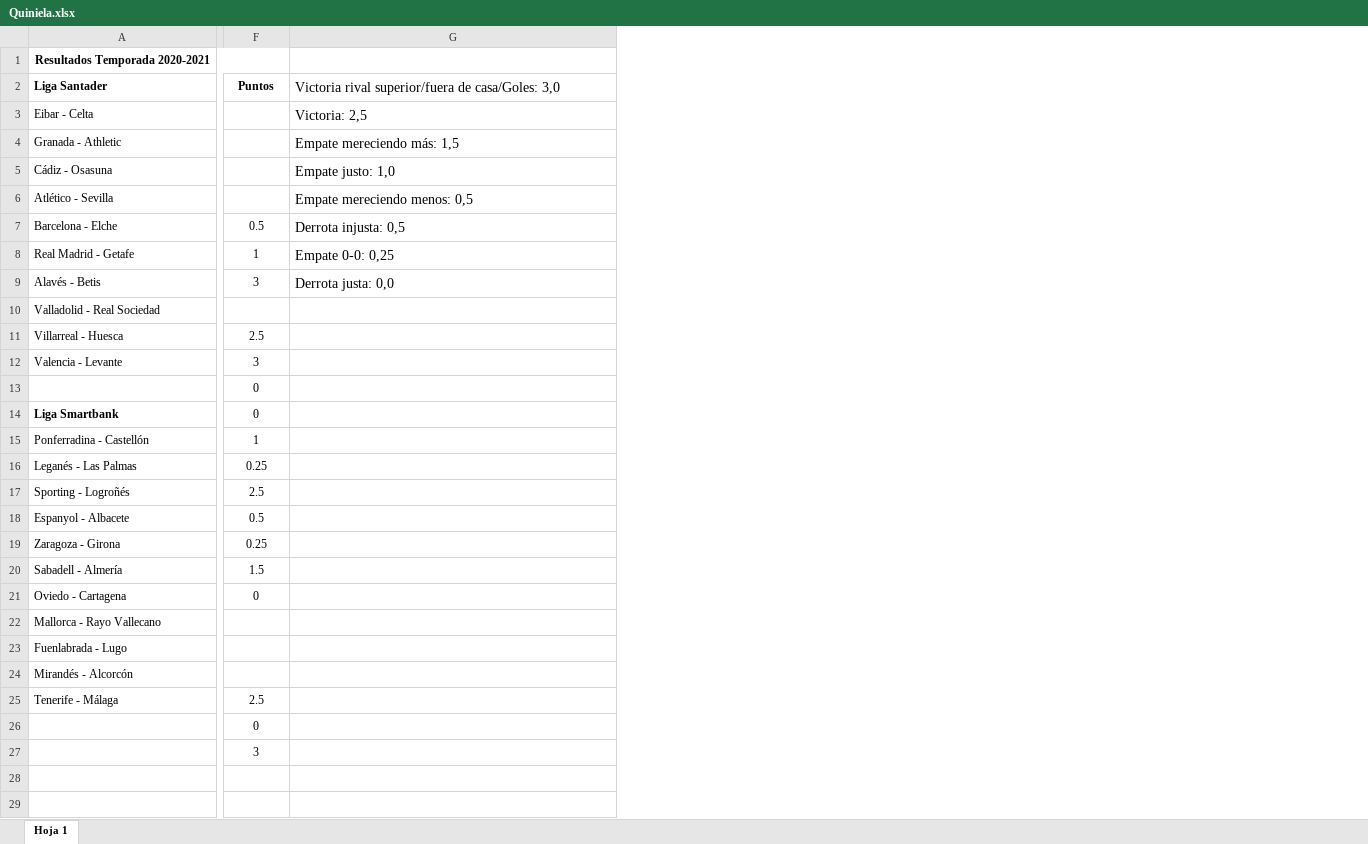
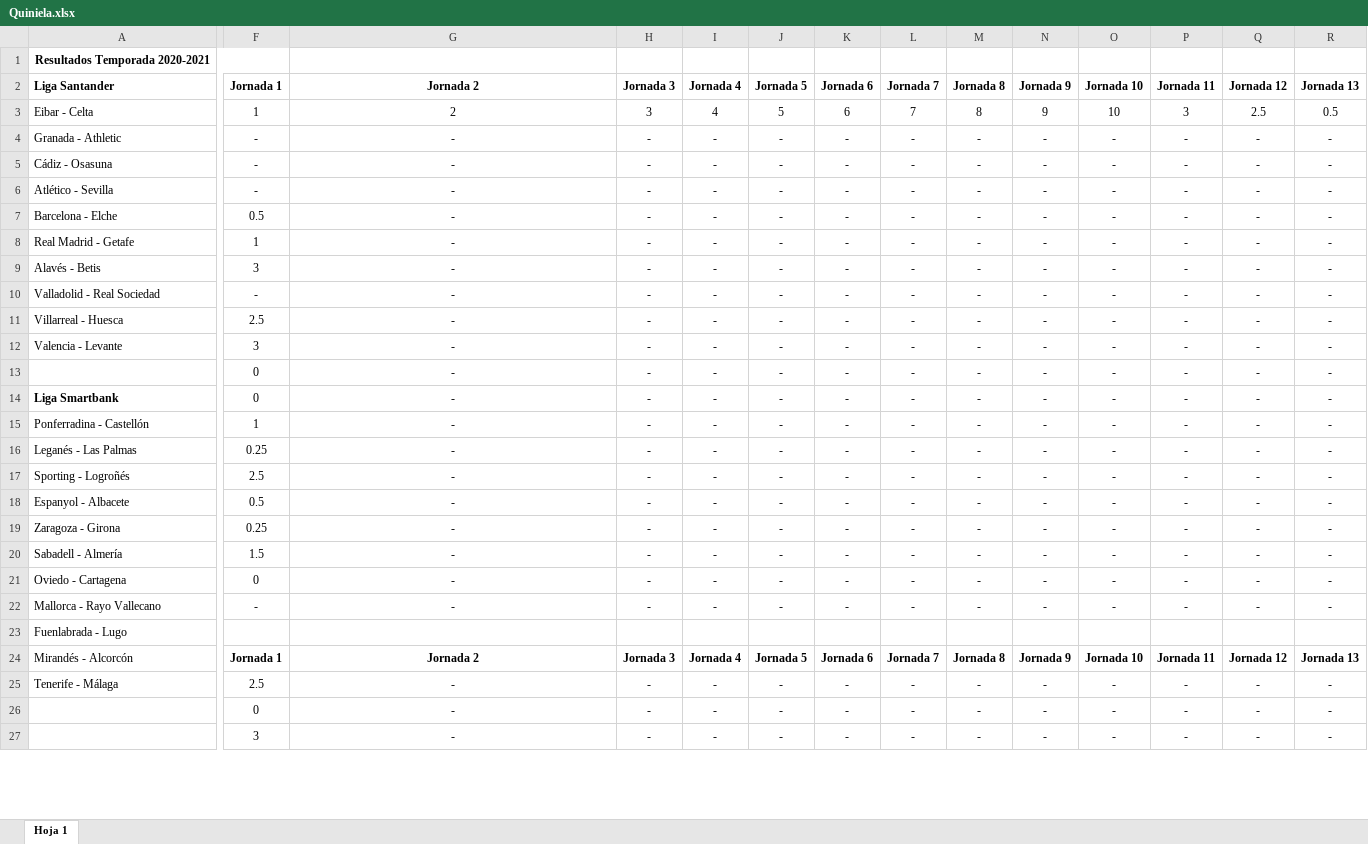
Before and after one commit to alvaro0308/LaLigaEstadisticas, an Excel workbook: Quiniela.xlsx, sheet Hoja 1, drawn as a sheet; only a part is shown, gaps mark what is left out; values as stored, in another font and other column widths than the file's, no borders; charts and pictures not drawn; removed rows and columns are numbered as before the commit, all else as after; rows hold the shown columns only; the diff covers the shown part only; the diff names each change by its address in the sheet, - before the commit and + after, or states it on an @@ line.

```diff
--- a/Quiniela.xlsx (sheet Hoja 1)
+++ b/Quiniela.xlsx (sheet Hoja 1)
+column H, rows 2-27: Jornada 3 | 3 | - | - | - | - | - | - | - | - | - | - | - | - | - | - | - | - | - | - | - |  | Jornada 3 | - | - | -
+column I, rows 2-27: Jornada 4 | 4 | - | - | - | - | - | - | - | - | - | - | - | - | - | - | - | - | - | - | - |  | Jornada 4 | - | - | -
+column J, rows 2-27: Jornada 5 | 5 | - | - | - | - | - | - | - | - | - | - | - | - | - | - | - | - | - | - | - |  | Jornada 5 | - | - | -
+column K, rows 2-27: Jornada 6 | 6 | - | - | - | - | - | - | - | - | - | - | - | - | - | - | - | - | - | - | - |  | Jornada 6 | - | - | -
+column L, rows 2-27: Jornada 7 | 7 | - | - | - | - | - | - | - | - | - | - | - | - | - | - | - | - | - | - | - |  | Jornada 7 | - | - | -
+column M, rows 2-27: Jornada 8 | 8 | - | - | - | - | - | - | - | - | - | - | - | - | - | - | - | - | - | - | - |  | Jornada 8 | - | - | -
+column N, rows 2-27: Jornada 9 | 9 | - | - | - | - | - | - | - | - | - | - | - | - | - | - | - | - | - | - | - |  | Jornada 9 | - | - | -
+column O, rows 2-27: Jornada 10 | 10 | - | - | - | - | - | - | - | - | - | - | - | - | - | - | - | - | - | - | - |  | Jornada 10 | - | - | -
+column P, rows 2-27: Jornada 11 | 3 | - | - | - | - | - | - | - | - | - | - | - | - | - | - | - | - | - | - | - |  | Jornada 11 | - | - | -
+column Q, rows 2-27: Jornada 12 | 2.5 | - | - | - | - | - | - | - | - | - | - | - | - | - | - | - | - | - | - | - |  | Jornada 12 | - | - | -
+column R, rows 2-27: Jornada 13 | 0.5 | - | - | - | - | - | - | - | - | - | - | - | - | - | - | - | - | - | - | - |  | Jornada 13 | - | - | -
-A2: Liga Santader
+A2: Liga Santander
-F2: Puntos
+F2: Jornada 1
-G2: Victoria rival superior/fuera de casa/Goles: 3,0
+G2: Jornada 2
@@ G2:G9 text size: smaller, alignment: left → center @@
-G2 bold: off
+G2 bold: on
-F3: (empty)
+F3: 1
-G3: Victoria: 2,5
+G3: 2
-F4:F6: (empty)
+F4:F6: -
-G4: Empate mereciendo más: 1,5
+G4: -
-G5: Empate justo: 1,0
+G5: -
-G6: Empate mereciendo menos: 0,5
+G6: -
-G7: Derrota injusta: 0,5
+G7: -
-G8: Empate 0-0: 0,25
+G8: -
-G9: Derrota justa: 0,0
+G9: -
-F10: (empty)
+F10: -
-G10:G22: (empty)
+G10:G22: -
-F22: (empty)
+F22: -
-F24: (empty)
+F24: Jornada 1
-G24: (empty)
+G24: Jornada 2
-G25:G27: (empty)
+G25:G27: -
-row 28: (empty)
-row 29: (empty)
```
Also changed, not shown: 12 added rows, 2 removed rows, 29 added columns and 16 edited cells elsewhere in this sheet, 1 other file.
